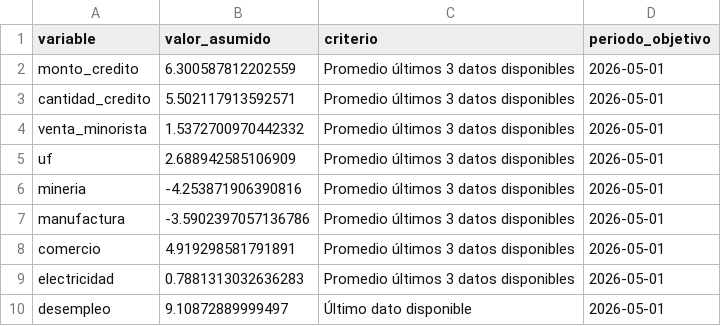
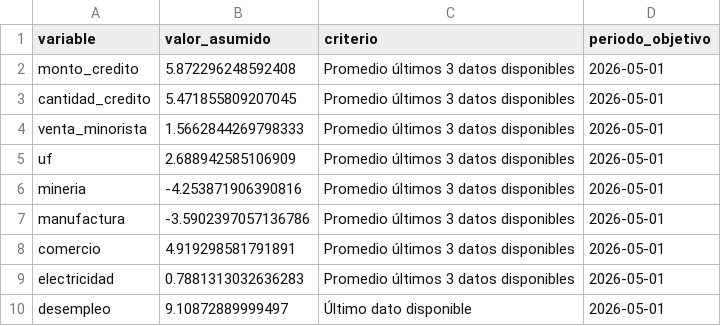
Before and after one commit to BUMBLI99/Economics, a CSV file: data/processed/imacec_assumptions.csv, drawn as a sheet.

```diff
--- a/data/processed/imacec_assumptions.csv
+++ b/data/processed/imacec_assumptions.csv
@@ -1,5 +1,5 @@
 variable,valor_asumido,criterio,periodo_objetivo
-monto_credito,6.300587812202559,Promedio últimos 3 datos disponibles,2026-05-01
-cantidad_credito,5.502117913592571,Promedio últimos 3 datos disponibles,2026-05-01
-venta_minorista,1.5372700970442332,Promedio últimos 3 datos disponibles,2026-05-01
+monto_credito,5.872296248592408,Promedio últimos 3 datos disponibles,2026-05-01
+cantidad_credito,5.471855809207045,Promedio últimos 3 datos disponibles,2026-05-01
+venta_minorista,1.5662844269798333,Promedio últimos 3 datos disponibles,2026-05-01
 uf,2.688942585106909,Promedio últimos 3 datos disponibles,2026-05-01
```
Also changed, not shown: data/processed/imacec_nowcast_history.csv, data/processed/imacec_nowcast_summary.csv, 26 other files.
